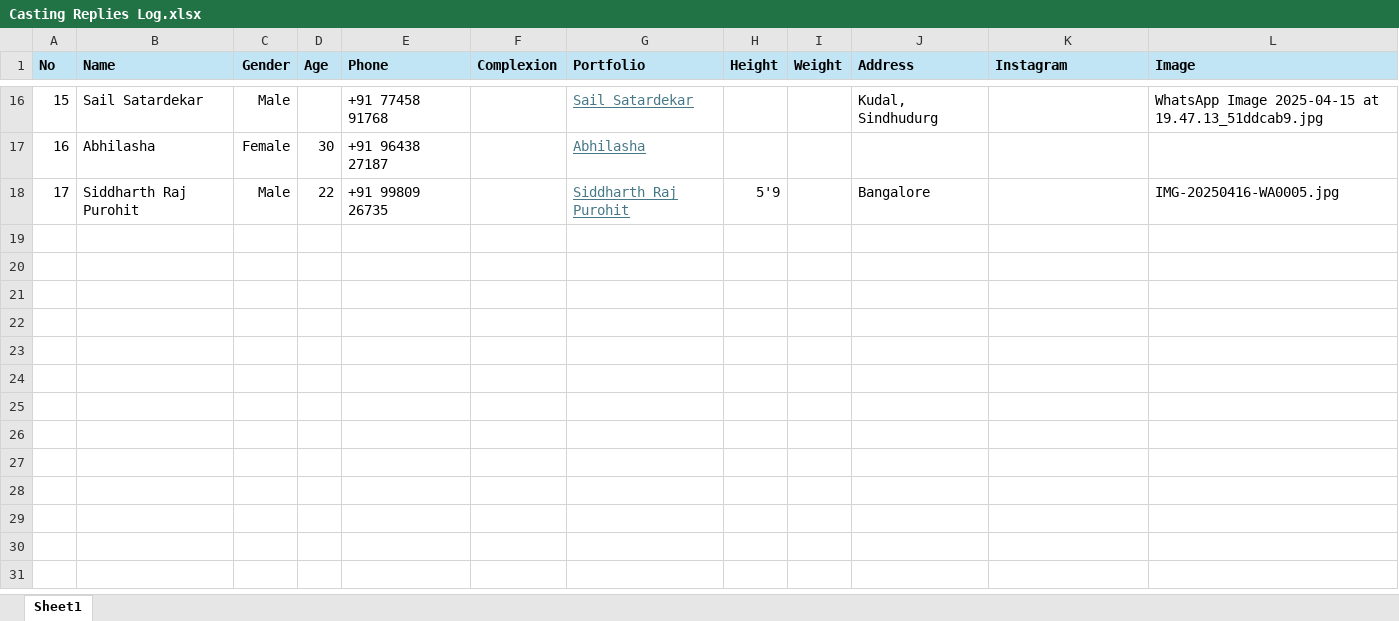
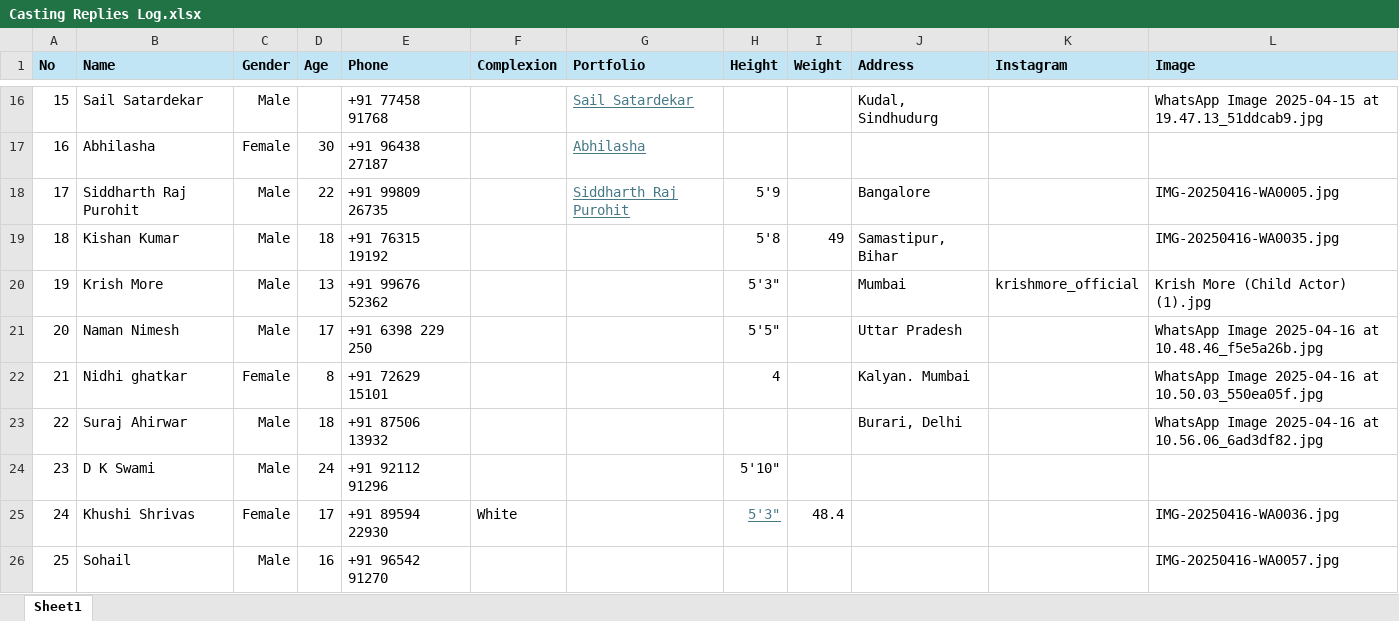
Before and after one commit to kshitijyadav96/casting-log, an Excel workbook: src/assets/Casting Replies Log.xlsx, sheet Sheet1, drawn as a sheet; only a part is shown, gaps mark what is left out; values as stored, in another font and other column widths than the file's, no borders; table styles not drawn; the diff names each change by its address in the sheet, - before the commit and + after, or states it on an @@ line.

Commit message:
Changes in assets

```diff
--- a/src/assets/Casting Replies Log.xlsx (sheet Sheet1)
+++ b/src/assets/Casting Replies Log.xlsx (sheet Sheet1)
+row 19: 18 | Kishan Kumar | Male | 18 | +91 76315 19192 |  |  | 5'8 | 49 | Samastipur, Bihar |  | IMG-20250416-WA0035.jpg
+row 20: 19 | Krish More | Male | 13 | +91 99676 52362 |  |  | 5'3" |  | Mumbai | krishmore_official | Krish More (Child Actor) (1).jpg
+row 21: 20 | Naman Nimesh | Male | 17 | +91 6398 229 250 |  |  | 5'5" |  | Uttar Pradesh |  | WhatsApp Image 2025-04-16 at 10.48.46_f5e5a26b.jpg
+row 22: 21 | Nidhi ghatkar | Female | 8 | +91 72629 15101 |  |  | 4 |  | Kalyan. Mumbai |  | WhatsApp Image 2025-04-16 at 10.50.03_550ea05f.jpg
+row 23: 22 | Suraj Ahirwar | Male | 18 | +91 87506 13932 |  |  |  |  | Burari, Delhi |  | WhatsApp Image 2025-04-16 at 10.56.06_6ad3df82.jpg
+row 24: 23 | D K Swami | Male | 24 | +91 92112 91296 |  |  | 5'10"
+row 25: 24 | Khushi Shrivas | Female | 17 | +91 89594 22930 | White |  | 5'3" | 48.4 |  |  | IMG-20250416-WA0036.jpg
+row 26: 25 | Sohail | Male | 16 | +91 96542 91270 |  |  |  |  |  |  | IMG-20250416-WA0057.jpg
```
Also changed, not shown: 34 other files.
